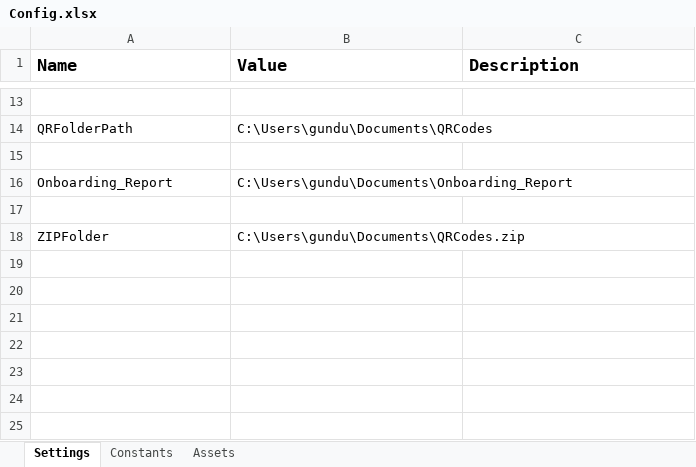
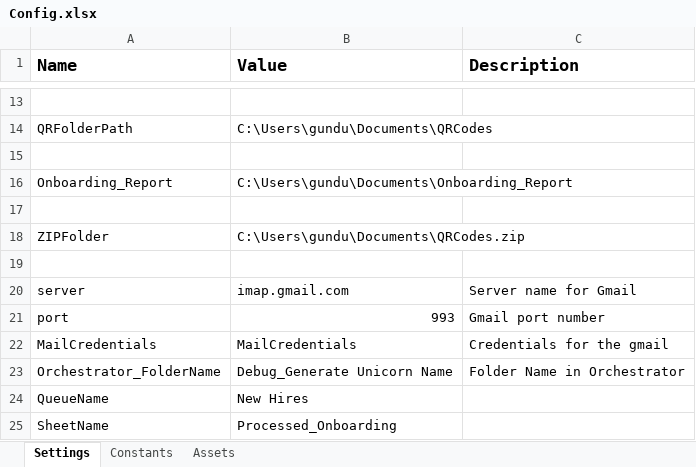
Before and after one commit to 202117b3646/VOIS_Task, an Excel workbook: Data/Config.xlsx, sheet Settings, drawn as a sheet; only a part is shown, gaps mark what is left out; values as stored, in another font and other column widths than the file's, no borders; the diff names each change by its address in the sheet, - before the commit and + after, or states it on an @@ line.

```diff
--- a/Data/Config.xlsx (sheet Settings)
+++ b/Data/Config.xlsx (sheet Settings)
+row 19: (empty)
+row 20: server | imap.gmail.com | Server name for Gmail
+row 21: port | 993 | Gmail port number
+row 22: MailCredentials | MailCredentials | Credentials for the gmail
+row 23: Orchestrator_FolderName | Debug_Generate Unicorn Name | Folder Name in Orchestrator
+row 24: QueueName | New Hires
+row 25: SheetName | Processed_Onboarding
```
Also changed, not shown: 2 other files.
